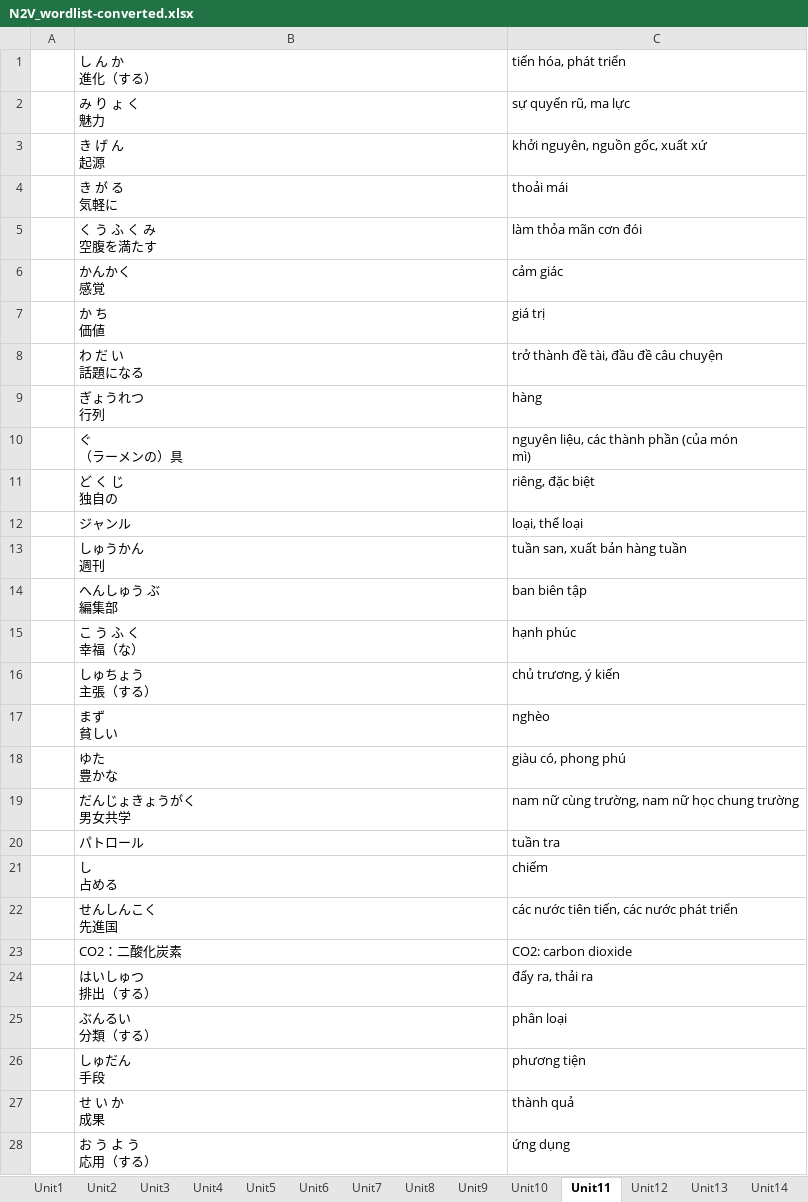
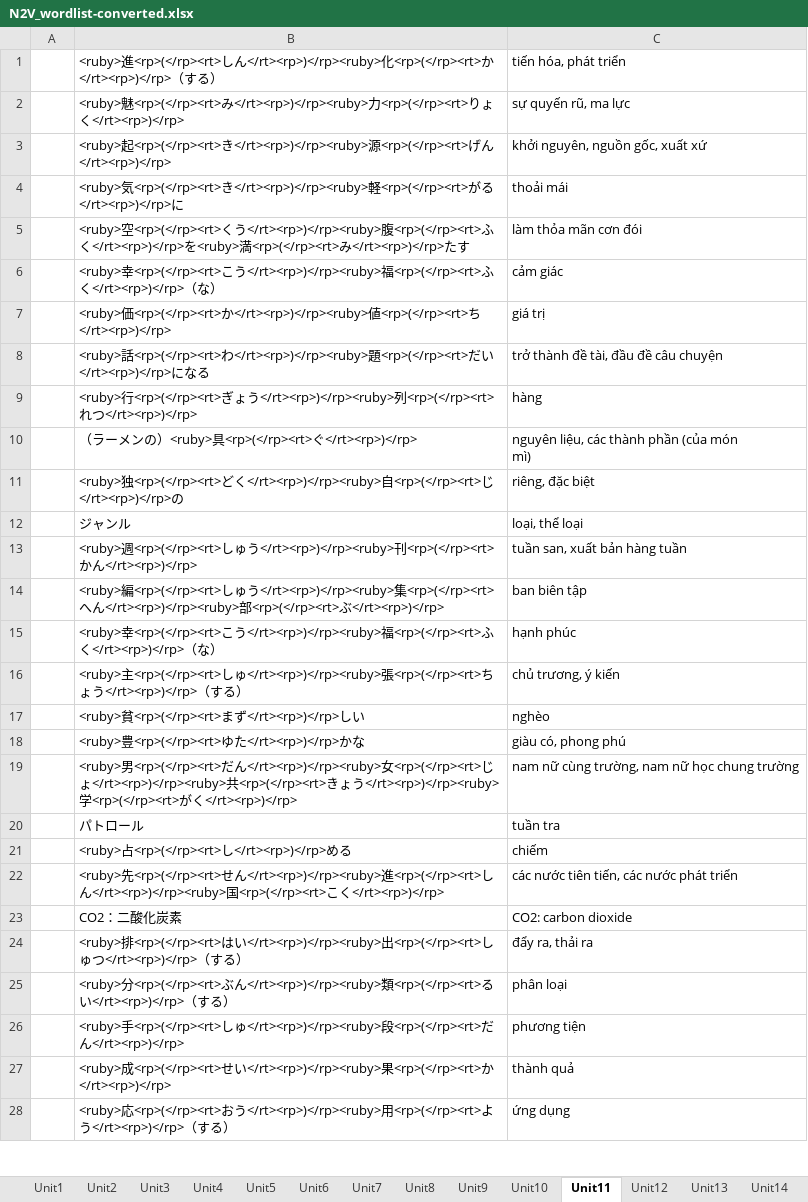
Before and after one commit to tndinhtrieu/uploadfile, an Excel workbook: N2V_wordlist-converted.xlsx, sheet Unit11, drawn as a sheet; only a part is shown; values as stored, in another font and other column widths than the file's, no borders; ↵ is a line break in a cell; the diff covers the shown part only; the diff names each change by its address in the sheet, - before the commit and + after, or states it on an @@ line.

Commit message:
Unit 12 更新

```diff
--- a/N2V_wordlist-converted.xlsx (sheet Unit11)
+++ b/N2V_wordlist-converted.xlsx (sheet Unit11)
-B1: し ん か ↵ 進化（する）
+B1: <ruby>進<rp>(</rp><rt>しん</rt><rp>)</rp><ruby>化<rp>(</rp><rt>か</rt><rp>)</rp>（する）
-B2: み り ょ く ↵ 魅力
+B2: <ruby>魅<rp>(</rp><rt>み</rt><rp>)</rp><ruby>力<rp>(</rp><rt>りょく</rt><rp>)</rp>
-B3: き げ ん ↵ 起源
+B3: <ruby>起<rp>(</rp><rt>き</rt><rp>)</rp><ruby>源<rp>(</rp><rt>げん</rt><rp>)</rp>
-B4: き が る ↵ 気軽に
+B4: <ruby>気<rp>(</rp><rt>き</rt><rp>)</rp><ruby>軽<rp>(</rp><rt>がる</rt><rp>)</rp>に
-B5: く う ふ く み ↵ 空腹を満たす
+B5: <ruby>空<rp>(</rp><rt>くう</rt><rp>)</rp><ruby>腹<rp>(</rp><rt>ふく</rt><rp>)</rp>を<ruby>満<rp>(</rp><rt>み</rt><rp>)</rp>たす
-B6: かんかく ↵ 感覚
+B6: <ruby>幸<rp>(</rp><rt>こう</rt><rp>)</rp><ruby>福<rp>(</rp><rt>ふく</rt><rp>)</rp>（な）
-B7: か ち ↵ 価値
+B7: <ruby>価<rp>(</rp><rt>か</rt><rp>)</rp><ruby>値<rp>(</rp><rt>ち</rt><rp>)</rp>
-B8: わ だ い ↵ 話題になる
+B8: <ruby>話<rp>(</rp><rt>わ</rt><rp>)</rp><ruby>題<rp>(</rp><rt>だい</rt><rp>)</rp>になる
-B9: ぎょうれつ ↵ 行列
+B9: <ruby>行<rp>(</rp><rt>ぎょう</rt><rp>)</rp><ruby>列<rp>(</rp><rt>れつ</rt><rp>)</rp>
-B10: ぐ ↵ （ラーメンの）具
+B10: （ラーメンの）<ruby>具<rp>(</rp><rt>ぐ</rt><rp>)</rp>
-B11: ど く じ ↵ 独自の
+B11: <ruby>独<rp>(</rp><rt>どく</rt><rp>)</rp><ruby>自<rp>(</rp><rt>じ</rt><rp>)</rp>の
-B13: しゅうかん ↵ 週刊
+B13: <ruby>週<rp>(</rp><rt>しゅう</rt><rp>)</rp><ruby>刊<rp>(</rp><rt>かん</rt><rp>)</rp>
-B14: へんしゅう ぶ ↵ 編集部
+B14: <ruby>編<rp>(</rp><rt>しゅう</rt><rp>)</rp><ruby>集<rp>(</rp><rt>へん</rt><rp>)</rp><ruby>部<rp>(</rp><rt>ぶ</rt><rp>)</rp>
-B15: こ う ふ く ↵ 幸福（な）
+B15: <ruby>幸<rp>(</rp><rt>こう</rt><rp>)</rp><ruby>福<rp>(</rp><rt>ふく</rt><rp>)</rp>（な）
-B16: しゅちょう ↵ 主張（する）
+B16: <ruby>主<rp>(</rp><rt>しゅ</rt><rp>)</rp><ruby>張<rp>(</rp><rt>ちょう</rt><rp>)</rp>（する）
-B17: まず ↵ 貧しい
+B17: <ruby>貧<rp>(</rp><rt>まず</rt><rp>)</rp>しい
-B18: ゆた ↵ 豊かな
+B18: <ruby>豊<rp>(</rp><rt>ゆた</rt><rp>)</rp>かな
-B19: だんじょきょうがく ↵ 男女共学
+B19: <ruby>男<rp>(</rp><rt>だん</rt><rp>)</rp><ruby>女<rp>(</rp><rt>じょ</rt><rp>)</rp><ruby>共<rp>(</rp><rt>きょう</rt><rp>)</rp><ruby>学<rp>(</rp><rt>がく</rt><rp>)</rp>
-B21: し ↵ 占める
+B21: <ruby>占<rp>(</rp><rt>し</rt><rp>)</rp>める
-B22: せんしんこく ↵ 先進国
+B22: <ruby>先<rp>(</rp><rt>せん</rt><rp>)</rp><ruby>進<rp>(</rp><rt>しん</rt><rp>)</rp><ruby>国<rp>(</rp><rt>こく</rt><rp>)</rp>
-B24: はいしゅつ ↵ 排出（する）
+B24: <ruby>排<rp>(</rp><rt>はい</rt><rp>)</rp><ruby>出<rp>(</rp><rt>しゅつ</rt><rp>)</rp>（する）
-B25: ぶんるい ↵ 分類（する）
+B25: <ruby>分<rp>(</rp><rt>ぶん</rt><rp>)</rp><ruby>類<rp>(</rp><rt>るい</rt><rp>)</rp>（する）
-B26: しゅだん ↵ 手段
+B26: <ruby>手<rp>(</rp><rt>しゅ</rt><rp>)</rp><ruby>段<rp>(</rp><rt>だん</rt><rp>)</rp>
-B27: せ い か ↵ 成果
+B27: <ruby>成<rp>(</rp><rt>せい</rt><rp>)</rp><ruby>果<rp>(</rp><rt>か</rt><rp>)</rp>
-B28: お う よ う ↵ 応用（する）
+B28: <ruby>応<rp>(</rp><rt>おう</rt><rp>)</rp><ruby>用<rp>(</rp><rt>よう</rt><rp>)</rp>（する）
```
Also changed, not shown: 1 removed row and 40 edited cells elsewhere in this sheet, sheet Unit12.
